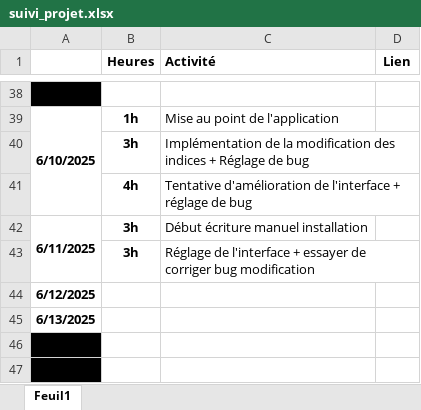
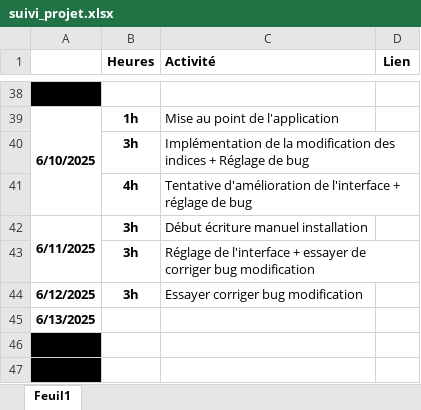
Before and after one commit to David3710/Stage_2025_ST_felixDL, an Excel workbook: Gestion projet/suivi_projet.xlsx, sheet Feuil1, drawn as a sheet; only a part is shown, gaps mark what is left out; values as stored, in another font and other column widths than the file's, no borders; conditional formats not drawn; removed rows and columns are numbered as before the commit, all else as after; the diff names each change by its address in the sheet, - before the commit and + after, or states it on an @@ line.

Commit message:
Modif Application & Gestion
- suivi_projet
- Ajout stylesheet
- Modif MainWindow

```diff
--- a/Gestion projet/suivi_projet.xlsx (sheet Feuil1)
+++ b/Gestion projet/suivi_projet.xlsx (sheet Feuil1)
-row 44: 6/12/2025
+row 44: 6/12/2025 | 3h | Essayer corriger bug modification
```
Also changed, not shown: 7 other files.
